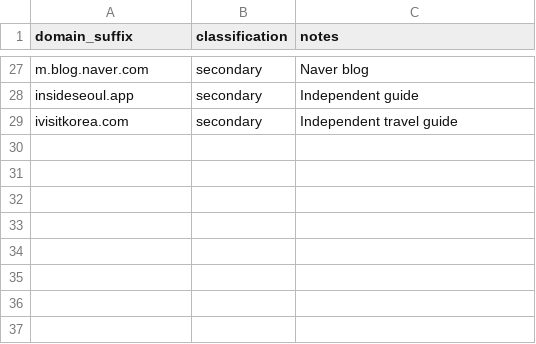
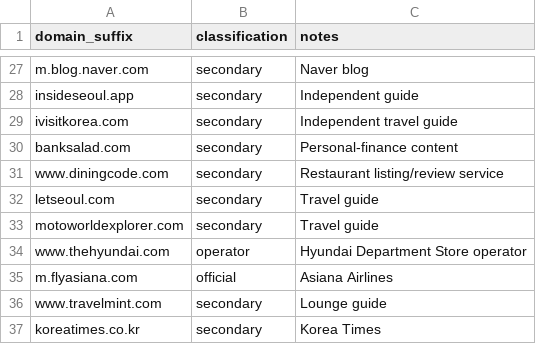
Before and after one commit to buffedlizard55-lab/Korea, a CSV file: data/source-policy.csv, drawn as a sheet; only a part is shown, gaps mark what is left out.

```diff
--- a/data/source-policy.csv
+++ b/data/source-policy.csv
@@ -29 +29,9 @@ insideseoul.app,secondary,Independent guide
 ivisitkorea.com,secondary,Independent travel guide
+banksalad.com,secondary,Personal-finance content
+www.diningcode.com,secondary,Restaurant listing/review service
+letseoul.com,secondary,Travel guide
+motoworldexplorer.com,secondary,Travel guide
+www.thehyundai.com,operator,Hyundai Department Store operator
+m.flyasiana.com,official,Asiana Airlines
+www.travelmint.com,secondary,Lounge guide
+koreatimes.co.kr,secondary,Korea Times
```
Also changed, not shown: data/claim-mapping.csv, data/deals.csv, 14 other files.
